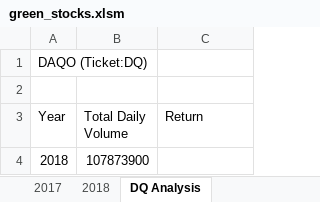
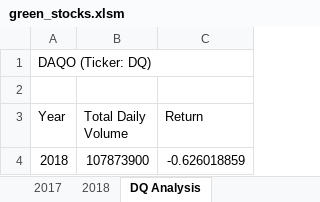
Before and after one commit to cdtx11/stock-analysis, an Excel workbook: green_stocks.xlsm, sheet DQ Analysis, drawn as a sheet; values as stored, in another font and other column widths than the file's, no borders; the diff names each change by its address in the sheet, - before the commit and + after, or states it on an @@ line.

Commit message:
changes from lesson 2.2.4

```diff
--- a/green_stocks.xlsm (sheet DQ Analysis)
+++ b/green_stocks.xlsm (sheet DQ Analysis)
-A1 (Year): DAQO (Ticket:DQ)
+A1 (Year): DAQO (Ticker: DQ)
-C4 (Return): (empty)
+C4 (Return): -0.626018859
```
